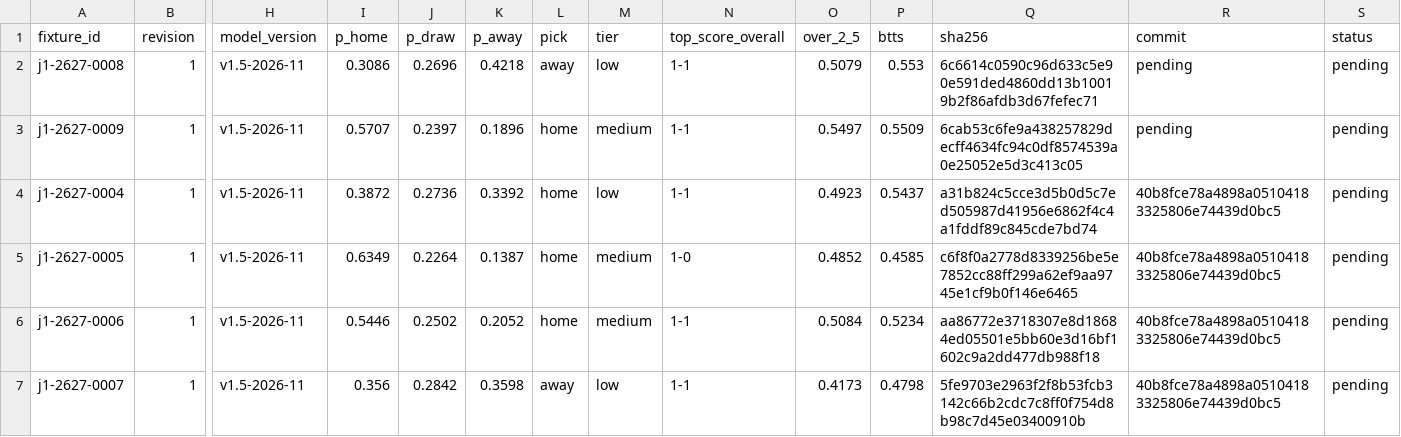
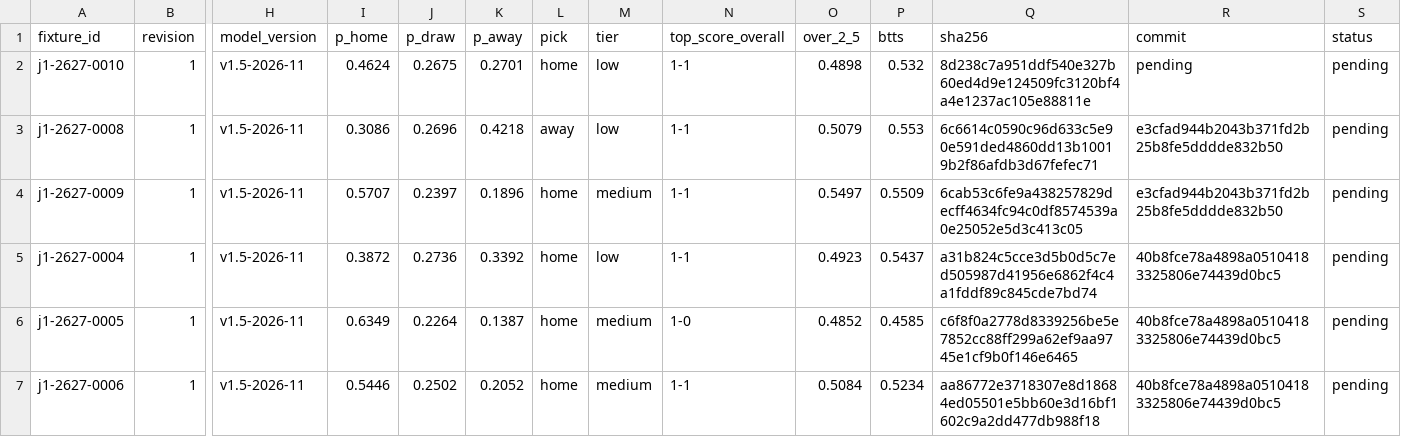
Before and after one commit to thetouchlineatlas-com/ledger, a CSV file: ledger.csv, drawn as a sheet; only a part is shown, gaps mark what is left out; the shorter side is filled out with more unchanged rows; addresses are those after the commit; rows hold the shown columns only; the diff names each change by its address in the sheet, - before the commit and + after, or states it on an @@ line.

Commit message:
Ledger 2026-11-20T07:12:17Z

```diff
--- a/ledger.csv
+++ b/ledger.csv
+row 2: j1-2627-0010 | 1 | v1.5-2026-11 | 0.4624 | 0.2675 | 0.2701 | home | low | 1-1 | 0.4898 | 0.532 | 8d238c7a951ddf540e327b60ed4d9e124509fc3120bf4a4e1237ac105e88811e | pending | pending
-R3:R4 (commit): pending
+R3:R4 (commit): e3cfad944b2043b371fd2b25b8fe5dddde832b50
```
Also changed, not shown: 3 other files.
